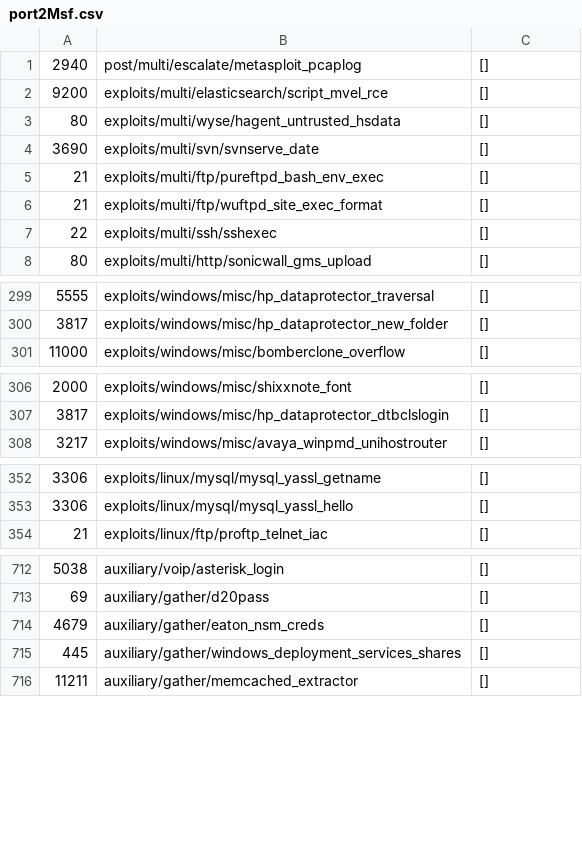
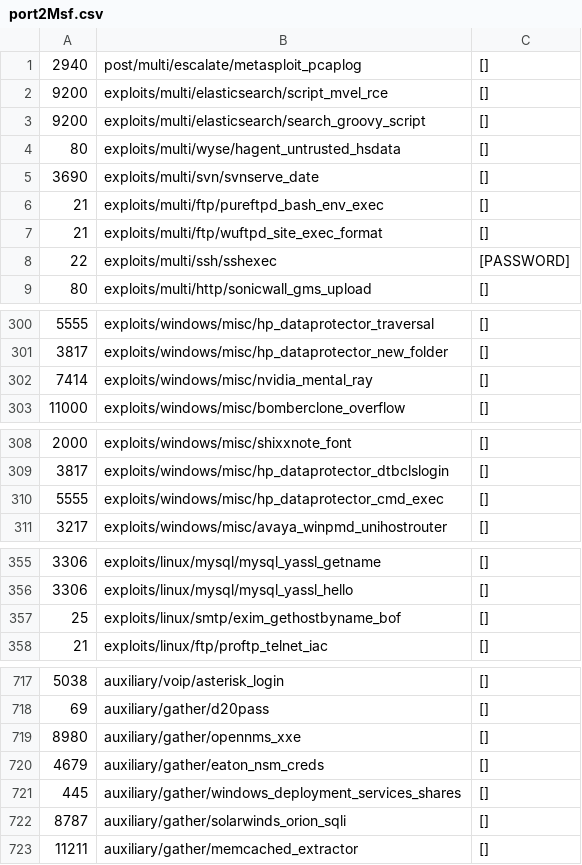
Before and after one commit to milo2012/metasploitHelper, a CSV file: port2Msf.csv, drawn as a sheet; only a part is shown, gaps mark what is left out; the diff covers the shown part only.

Commit message:
updated port2msf.csv containing missing variable

```diff
--- a/port2Msf.csv
+++ b/port2Msf.csv
@@ -2,2 +2,3 @@
 9200,exploits/multi/elasticsearch/script_mvel_rce,[]
+9200,exploits/multi/elasticsearch/search_groovy_script,[]
 80,exploits/multi/wyse/hagent_untrusted_hsdata,[]
@@ -6,3 +7,3 @@
 21,exploits/multi/ftp/wuftpd_site_exec_format,[]
-22,exploits/multi/ssh/sshexec,[]
+22,exploits/multi/ssh/sshexec,[PASSWORD]
 80,exploits/multi/http/sonicwall_gms_upload,[]
@@ -300,2 +301,3 @@
 3817,exploits/windows/misc/hp_dataprotector_new_folder,[]
+7414,exploits/windows/misc/nvidia_mental_ray,[]
 11000,exploits/windows/misc/bomberclone_overflow,[]
@@ -307,2 +309,3 @@
 3817,exploits/windows/misc/hp_dataprotector_dtbclslogin,[]
+5555,exploits/windows/misc/hp_dataprotector_cmd_exec,[]
 3217,exploits/windows/misc/avaya_winpmd_unihostrouter,[]
@@ -353,2 +356,3 @@
 3306,exploits/linux/mysql/mysql_yassl_hello,[]
+25,exploits/linux/smtp/exim_gethostbyname_bof,[]
 21,exploits/linux/ftp/proftp_telnet_iac,[]
@@ -713,4 +718,6 @@
 69,auxiliary/gather/d20pass,[]
+8980,auxiliary/gather/opennms_xxe,[]
 4679,auxiliary/gather/eaton_nsm_creds,[]
 445,auxiliary/gather/windows_deployment_services_shares,[]
+8787,auxiliary/gather/solarwinds_orion_sqli,[]
 11211,auxiliary/gather/memcached_extractor,[]
```
Also changed, not shown: 1 added row and 1 edited cell elsewhere in this file.
